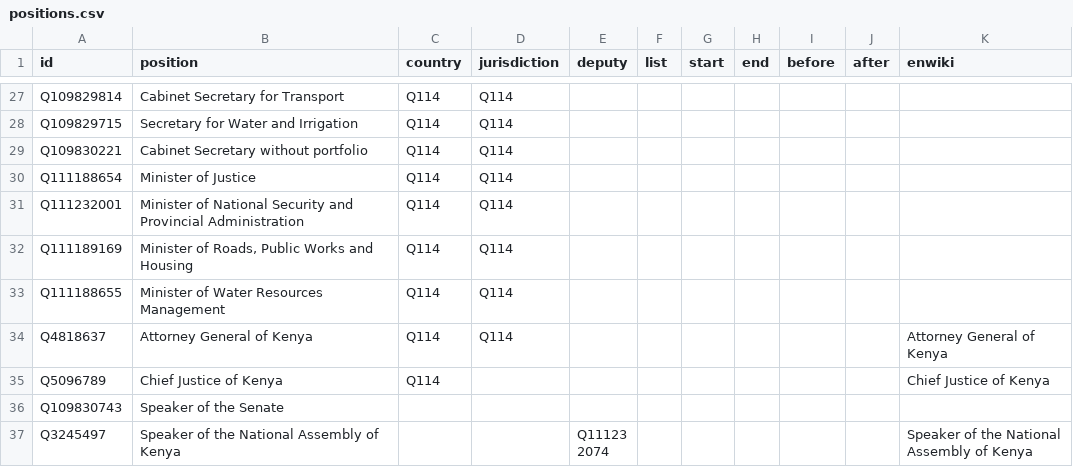
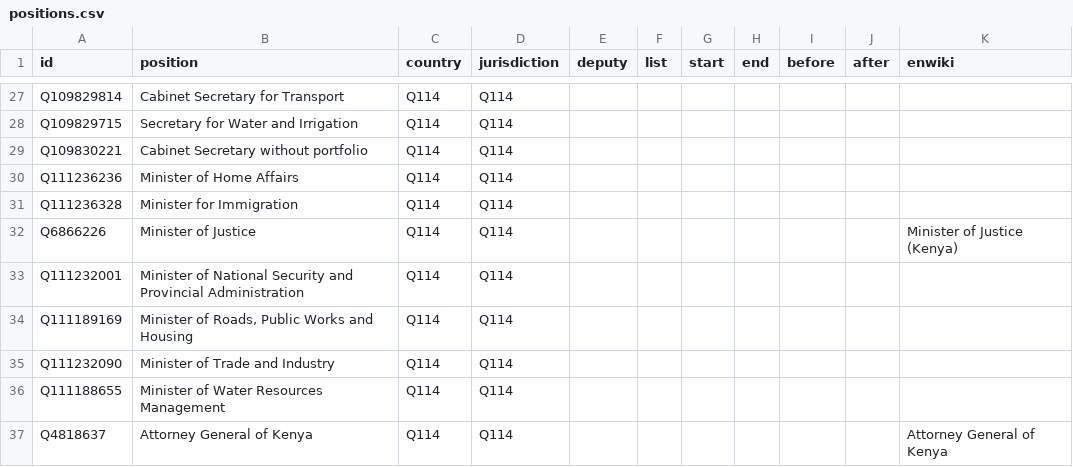
Before and after one commit to every-politician-scrapers/kenya, a CSV file: html/positions.csv, drawn as a sheet; only a part is shown, gaps mark what is left out; the shorter side is filled out with more unchanged rows.

```diff
--- a/html/positions.csv
+++ b/html/positions.csv
@@ -29,5 +29,8 @@ Q109829715,Secretary for Water and Irrigation,Q114,Q114,,,,,,,
 Q109830221,Cabinet Secretary without portfolio,Q114,Q114,,,,,,,
-Q111188654,Minister of Justice,Q114,Q114,,,,,,,
+Q111236236,Minister of Home Affairs,Q114,Q114,,,,,,,
+Q111236328,Minister for Immigration,Q114,Q114,,,,,,,
+Q6866226,Minister of Justice,Q114,Q114,,,,,,,Minister of Justice (Kenya)
 Q111232001,Minister of National Security and Provincial Administration,Q114,Q114,,,,,,,
 Q111189169,"Minister of Roads, Public Works and Housing",Q114,Q114,,,,,,,
+Q111232090,Minister of Trade and Industry,Q114,Q114,,,,,,,
 Q111188655,Minister of Water Resources Management,Q114,Q114,,,,,,,
```
Also changed, not shown: html/holders21.csv.
